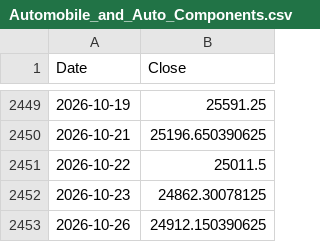
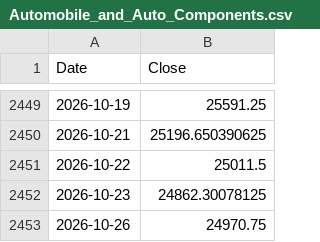
Before and after one commit to Codingbysid/indian_market_swing_system, a CSV file: artifacts/research_v6/sectors/Automobile_and_Auto_Components.csv, drawn as a sheet; only a part is shown, gaps mark what is left out.

```diff
--- a/artifacts/research_v6/sectors/Automobile_and_Auto_Components.csv
+++ b/artifacts/research_v6/sectors/Automobile_and_Auto_Components.csv
@@ -2452,2 +2452,2 @@ Date,Close
 2026-10-23,24862.30078125
-2026-10-26,24912.150390625
+2026-10-26,24970.75
```
Also changed, not shown: artifacts/research_v6/sectors/Fast_Moving_Consumer_Goods.csv, artifacts/research_v6/sectors/Financial_Services.csv, 20 other files.
